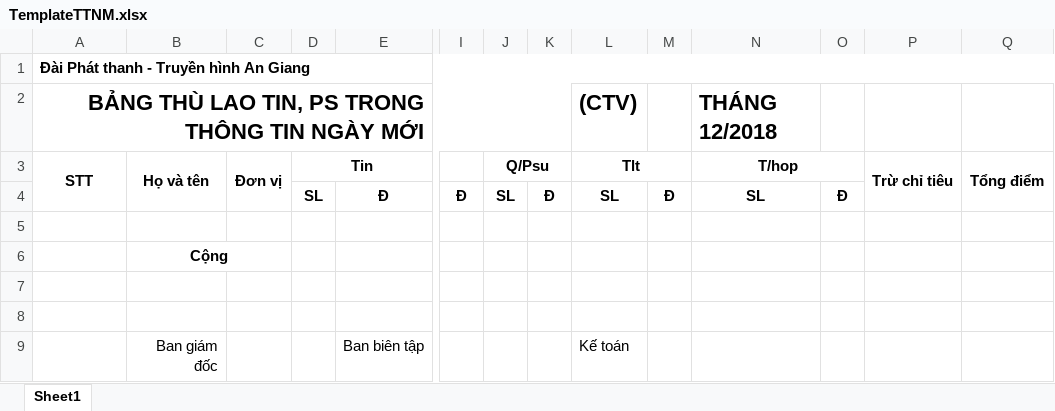
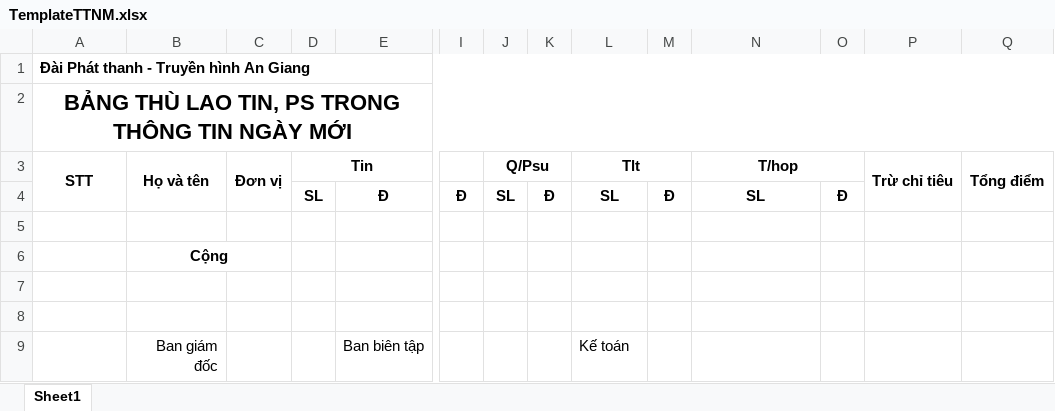
Before and after one commit to tiendat1997/ATV-Allowance, an Excel workbook: ATV_Allowance/Templates/TemplateTTNM.xlsx, sheet Sheet1, drawn as a sheet; only a part is shown, gaps mark what is left out; values as stored, in another font and other column widths than the file's, no borders; the diff names each change by its address in the sheet, - before the commit and + after, or states it on an @@ line.

Commit message:
fix header templates

```diff
--- a/ATV_Allowance/Templates/TemplateTTNM.xlsx (sheet Sheet1)
+++ b/ATV_Allowance/Templates/TemplateTTNM.xlsx (sheet Sheet1)
-A2 alignment: right
+A2 alignment: center
-A2:K2 merged
+A2:T2 merged
-L2 (Tlt): (CTV)
+L2 (Tlt): (empty)
-N2 (T/hop): THÁNG 12/2018
+N2 (T/hop): (empty)
```
Also changed, not shown: ATV_Allowance/Templates/TemplateBSTTNM.xlsx, ATV_Allowance/Templates/TemplatePT.xlsx, 5 other files.
